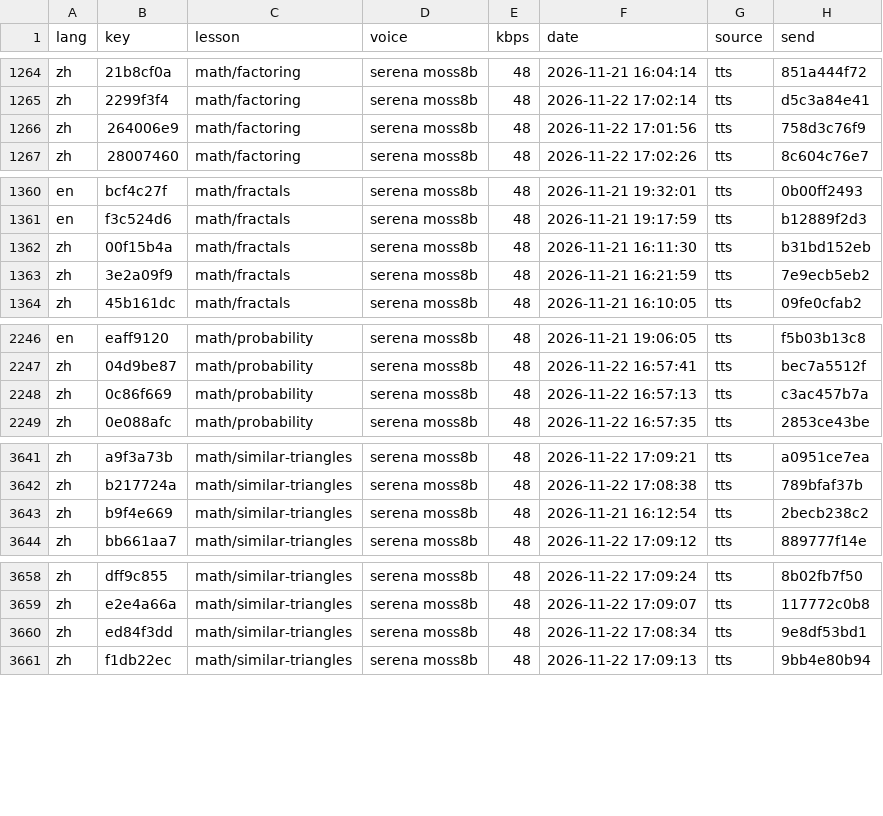
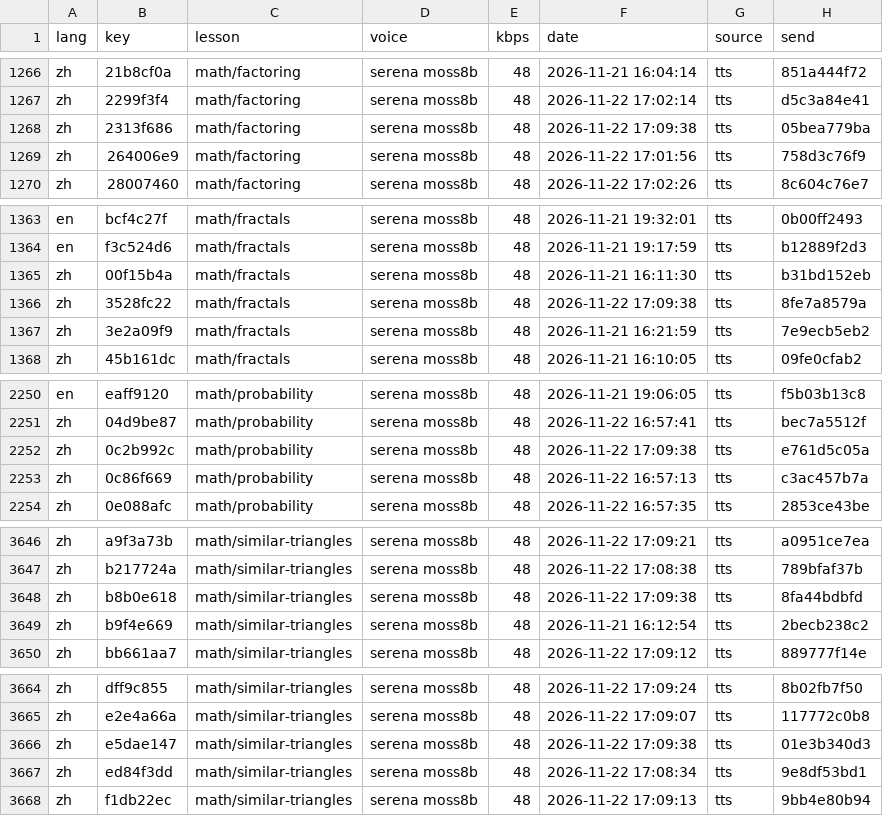
Before and after one commit to gladcolor/gc-audio-lang-math, a TSV file: status/ledger.tsv, drawn as a sheet; only a part is shown, gaps mark what is left out; the diff covers the shown part only.

Commit message:
math/factoring: read-aloud (run) - finished (104/104 serena)

```diff
--- a/status/ledger.tsv
+++ b/status/ledger.tsv
@@ -1265,2 +1267,3 @@ zh	21b8cf0a	math/factoring	serena moss8b	48	2026-11-21 16:04:14	tts	851a444f72
 zh	2299f3f4	math/factoring	serena moss8b	48	2026-11-22 17:02:14	tts	d5c3a84e41
+zh	2313f686	math/factoring	serena moss8b	48	2026-11-22 17:09:38	tts	05bea779ba
 zh	264006e9	math/factoring	serena moss8b	48	2026-11-22 17:01:56	tts	758d3c76f9
@@ -1362,2 +1365,3 @@ en	f3c524d6	math/fractals	serena moss8b	48	2026-11-21 19:17:59	tts	b12889f2d3
 zh	00f15b4a	math/fractals	serena moss8b	48	2026-11-21 16:11:30	tts	b31bd152eb
+zh	3528fc22	math/fractals	serena moss8b	48	2026-11-22 17:09:38	tts	8fe7a8579a
 zh	3e2a09f9	math/fractals	serena moss8b	48	2026-11-21 16:21:59	tts	7e9ecb5eb2
@@ -2247,2 +2251,3 @@ en	eaff9120	math/probability	serena moss8b	48	2026-11-21 19:06:05	tts	f5b03b13c8
 zh	04d9be87	math/probability	serena moss8b	48	2026-11-22 16:57:41	tts	bec7a5512f
+zh	0c2b992c	math/probability	serena moss8b	48	2026-11-22 17:09:38	tts	e761d5c05a
 zh	0c86f669	math/probability	serena moss8b	48	2026-11-22 16:57:13	tts	c3ac457b7a
@@ -3642,2 +3647,3 @@ zh	a9f3a73b	math/similar-triangles	serena moss8b	48	2026-11-22 17:09:21	tts	a095
 zh	b217724a	math/similar-triangles	serena moss8b	48	2026-11-22 17:08:38	tts	789bfaf37b
+zh	b8b0e618	math/similar-triangles	serena moss8b	48	2026-11-22 17:09:38	tts	8fa44bdbfd
 zh	b9f4e669	math/similar-triangles	serena moss8b	48	2026-11-21 16:12:54	tts	2becb238c2
@@ -3659,2 +3665,3 @@ zh	dff9c855	math/similar-triangles	serena moss8b	48	2026-11-22 17:09:24	tts	8b02
 zh	e2e4a66a	math/similar-triangles	serena moss8b	48	2026-11-22 17:09:07	tts	117772c0b8
+zh	e5dae147	math/similar-triangles	serena moss8b	48	2026-11-22 17:09:38	tts	01e3b340d3
 zh	ed84f3dd	math/similar-triangles	serena moss8b	48	2026-11-22 17:08:34	tts	9e8df53bd1
```
Also changed, not shown: 11 added rows elsewhere in this file, 20 other files.
